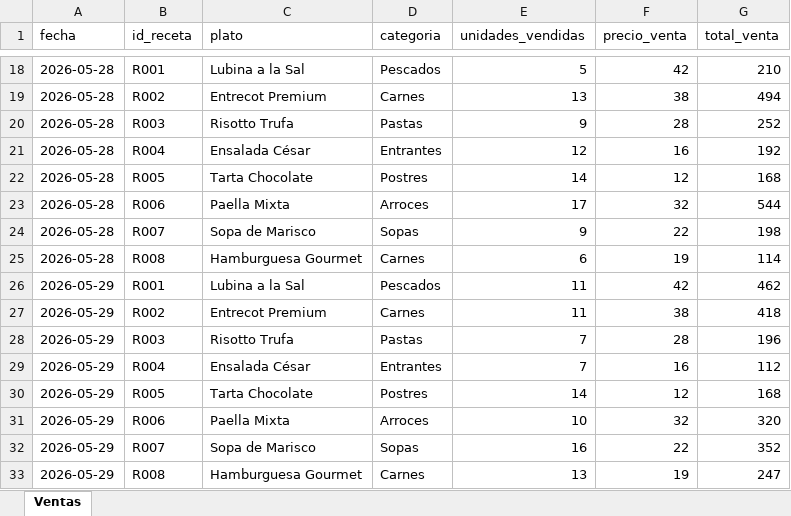
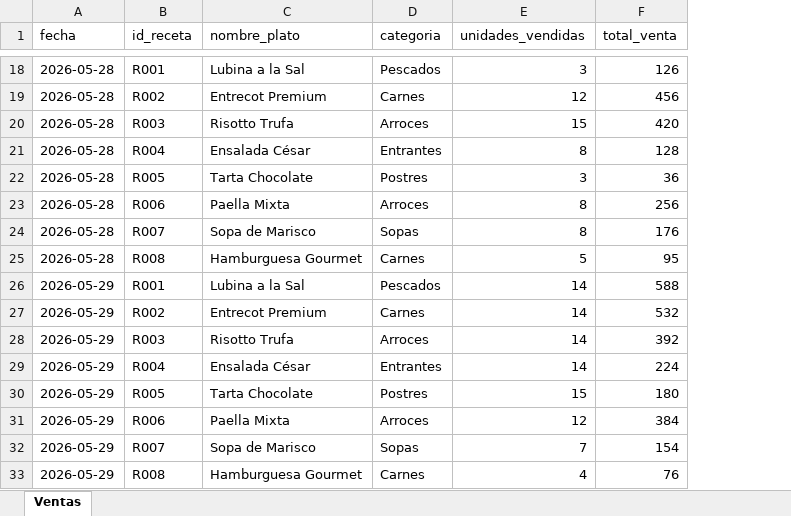
Before and after one commit to Jordi-Solano/yve01, an Excel workbook: datos-referencia/ventas_fb_diarias.xlsx, sheet Ventas, drawn as a sheet; only a part is shown, gaps mark what is left out; values as stored, in another font and other column widths than the file's, no borders; removed rows and columns are numbered as before the commit, all else as after; the diff covers the shown part only; the diff names each change by its address in the sheet, - before the commit and + after, or states it on an @@ line.

Commit message:
fix: F&B 500 (esquema columnas) + pre-filtro conservador
1. F&B ERROR 500 RESUELTO:
   Causa raíz: los datos demo F&B usaban nombres de columna distintos
   a los que tab_fb_dashboard.py espera. El groupby(['id_receta',
   'nombre_plato']) crasheaba porque la columna se llamaba 'plato'.
   FIX: regenerados recetas/inventario/ventas/mermas con el esquema
   EXACTO: ingredientes_json, nombre_plato, coste_merma, etc.
   Verificado: total €61,773, 8 recetas, FC% 13.5%, groupby OK.

2. PRE-FILTRO MÁS CONSERVADOR:
   GRUPA EVENT (depósito) y 2521-5 se rechazaban antes de llegar
   a Claude. El filtro de contenido era muy agresivo.
   FIX: solo bloquea con señales MUY claras de no-factura.
   Añadidas señales de factura: deposit, depósito, anticipo,
   proforma, iban, subtotal, importe, amount, €, eur, fee.
   En duda → deja pasar a Claude (mejor juez).

```diff
--- a/datos-referencia/ventas_fb_diarias.xlsx (sheet Ventas)
+++ b/datos-referencia/ventas_fb_diarias.xlsx (sheet Ventas)
-column F (precio_venta), rows 18-33: 42 | 38 | 28 | 16 | 12 | 32 | 22 | 19 | 42 | 38 | 28 | 16 | 12 | 32 | 22 | 19
-C1: plato
+C1: nombre_plato
-E18 (unidades_vendidas): 5
+E18 (unidades_vendidas): 3
-F18 (total_venta): 210
+F18 (total_venta): 126
-E19 (unidades_vendidas): 13
+E19 (unidades_vendidas): 12
-F19 (total_venta): 494
+F19 (total_venta): 456
-D20 (categoria): Pastas
+D20 (categoria): Arroces
-E20 (unidades_vendidas): 9
+E20 (unidades_vendidas): 15
-F20 (total_venta): 252
+F20 (total_venta): 420
-E21 (unidades_vendidas): 12
+E21 (unidades_vendidas): 8
-F21 (total_venta): 192
+F21 (total_venta): 128
-E22 (unidades_vendidas): 14
+E22 (unidades_vendidas): 3
-F22 (total_venta): 168
+F22 (total_venta): 36
-E23 (unidades_vendidas): 17
+E23 (unidades_vendidas): 8
-F23 (total_venta): 544
+F23 (total_venta): 256
-E24 (unidades_vendidas): 9
+E24 (unidades_vendidas): 8
-F24 (total_venta): 198
+F24 (total_venta): 176
-E25 (unidades_vendidas): 6
+E25 (unidades_vendidas): 5
-F25 (total_venta): 114
+F25 (total_venta): 95
-E26:E27 (unidades_vendidas): 11
+E26:E27 (unidades_vendidas): 14
-F26 (total_venta): 462
+F26 (total_venta): 588
-F27 (total_venta): 418
+F27 (total_venta): 532
-D28 (categoria): Pastas
+D28 (categoria): Arroces
-E28:E29 (unidades_vendidas): 7
+E28:E29 (unidades_vendidas): 14
-F28 (total_venta): 196
+F28 (total_venta): 392
-F29 (total_venta): 112
+F29 (total_venta): 224
-E30 (unidades_vendidas): 14
+E30 (unidades_vendidas): 15
-F30 (total_venta): 168
+F30 (total_venta): 180
-E31 (unidades_vendidas): 10
+E31 (unidades_vendidas): 12
-F31 (total_venta): 320
+F31 (total_venta): 384
-E32 (unidades_vendidas): 16
+E32 (unidades_vendidas): 7
-F32 (total_venta): 352
+F32 (total_venta): 154
-E33 (unidades_vendidas): 13
+E33 (unidades_vendidas): 4
-F33 (total_venta): 247
+F33 (total_venta): 76
```
Also changed, not shown: 408 edited cells elsewhere in this sheet, datos-referencia/inventario.xlsx, datos-referencia/mermas.xlsx, 2 other files.
